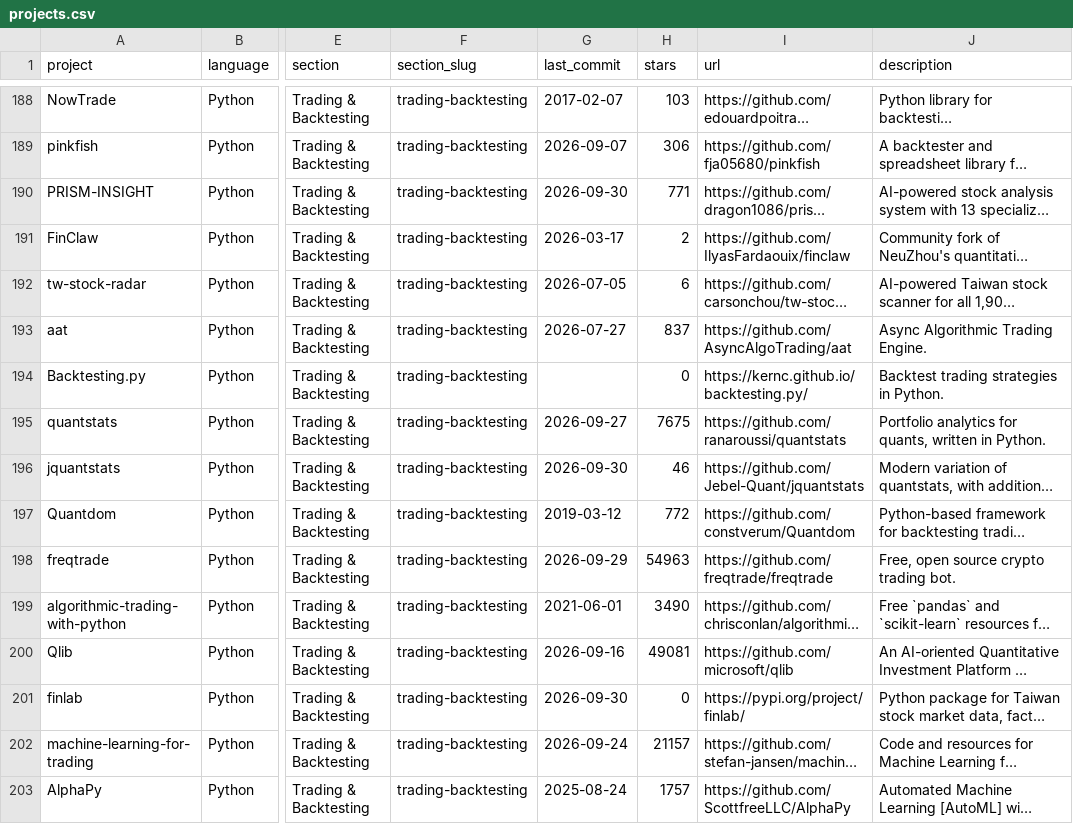
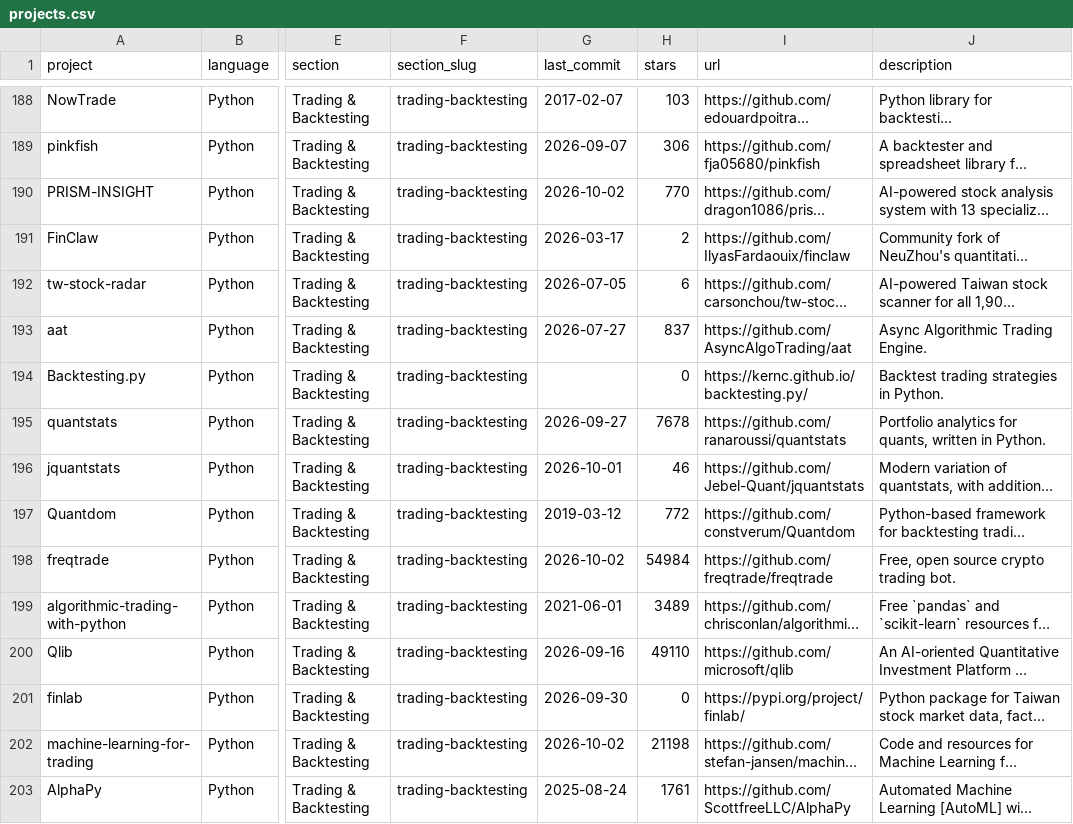
Before and after one commit to gumi302019/awesome-quant, a CSV file: projects.csv, drawn as a sheet; only a part is shown, gaps mark what is left out; long unchanged cells end in …; the diff covers the shown part only; the diff names each change by its address in the sheet, - before the commit and + after, or states it on an @@ line.

```diff
--- a/projects.csv
+++ b/projects.csv
-G190 (last_commit): 2026-09-30
+G190 (last_commit): 2026-10-02
-H190 (stars): 771
+H190 (stars): 770
-H195 (stars): 7675
+H195 (stars): 7678
-G196 (last_commit): 2026-09-30
+G196 (last_commit): 2026-10-01
-G198 (last_commit): 2026-09-29
+G198 (last_commit): 2026-10-02
-H198 (stars): 54963
+H198 (stars): 54984
-H199 (stars): 3490
+H199 (stars): 3489
-H200 (stars): 49081
+H200 (stars): 49110
-G202 (last_commit): 2026-09-24
+G202 (last_commit): 2026-10-02
-H202 (stars): 21157
+H202 (stars): 21198
-H203 (stars): 1757
+H203 (stars): 1761
```
Also changed, not shown: 186 edited cells elsewhere in this file, 1 other file.
